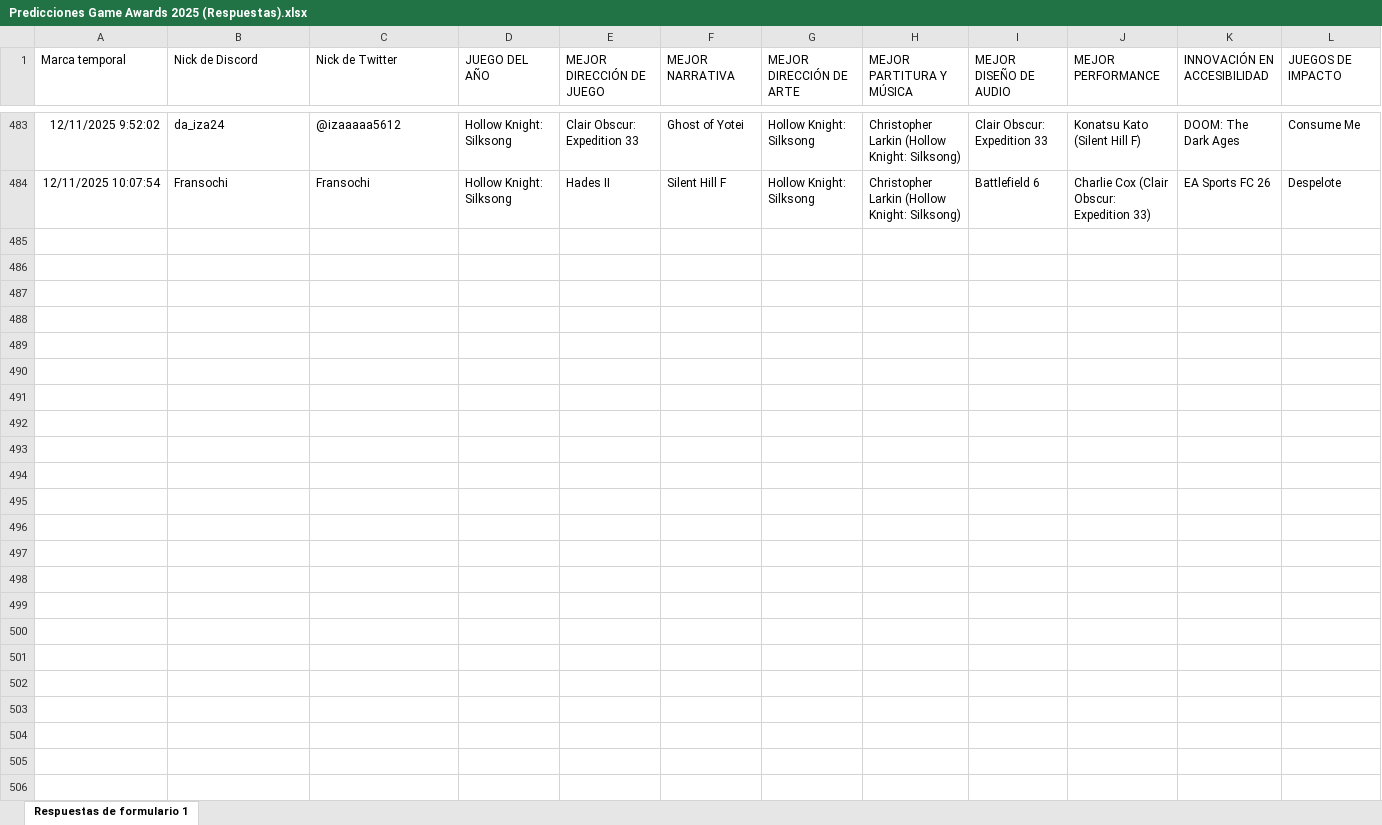
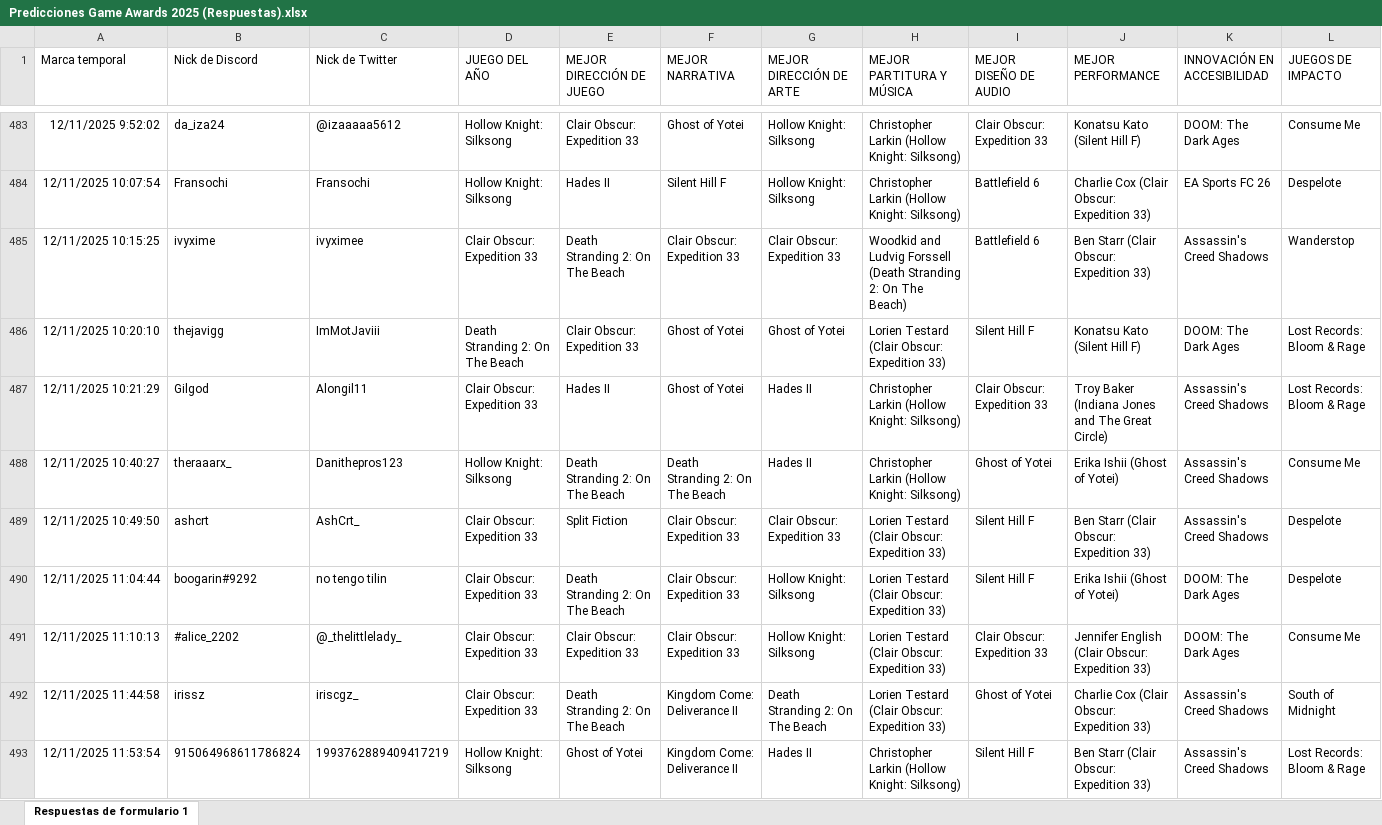
Before and after one commit to SteveRivera32/game-awards-ranking, an Excel workbook: Predicciones Game Awards 2025 (Respuestas).xlsx, sheet Respuestas de formulario 1, drawn as a sheet; only a part is shown, gaps mark what is left out; values as stored, in another font and other column widths than the file's, no borders; charts and pictures and table styles not drawn; rows hold the shown columns only; the diff covers the shown part only; the diff names each change by its address in the sheet, - before the commit and + after, or states it on an @@ line.

```diff
--- a/Predicciones Game Awards 2025 (Respuestas).xlsx (sheet Respuestas de formulario 1)
+++ b/Predicciones Game Awards 2025 (Respuestas).xlsx (sheet Respuestas de formulario 1)
+row 485: 12/11/2025 10:15:25 | ivyxime | ivyximee | Clair Obscur: Expedition 33 | Death Stranding 2: On The Beach | Clair Obscur: Expedition 33 | Clair Obscur: Expedition 33 | Woodkid and Ludvig Forssell (Death Stranding 2: On The Beach) | Battlefield 6 | Ben Starr (Clair Obscur: Expedition 33) | Assassin's Creed Shadows | Wanderstop
+row 486: 12/11/2025 10:20:10 | thejavigg | ImMotJaviii | Death Stranding 2: On The Beach | Clair Obscur: Expedition 33 | Ghost of Yotei | Ghost of Yotei | Lorien Testard (Clair Obscur: Expedition 33) | Silent Hill F | Konatsu Kato (Silent Hill F) | DOOM: The Dark Ages | Lost Records: Bloom & Rage
+row 487: 12/11/2025 10:21:29 | Gilgod | Alongil11 | Clair Obscur: Expedition 33 | Hades II | Ghost of Yotei | Hades II | Christopher Larkin (Hollow Knight: Silksong) | Clair Obscur: Expedition 33 | Troy Baker (Indiana Jones and The Great Circle) | Assassin's Creed Shadows | Lost Records: Bloom & Rage
+row 488: 12/11/2025 10:40:27 | theraaarx_ | Danithepros123 | Hollow Knight: Silksong | Death Stranding 2: On The Beach | Death Stranding 2: On The Beach | Hades II | Christopher Larkin (Hollow Knight: Silksong) | Ghost of Yotei | Erika Ishii (Ghost of Yotei) | Assassin's Creed Shadows | Consume Me
+row 489: 12/11/2025 10:49:50 | ashcrt | AshCrt_ | Clair Obscur: Expedition 33 | Split Fiction | Clair Obscur: Expedition 33 | Clair Obscur: Expedition 33 | Lorien Testard (Clair Obscur: Expedition 33) | Silent Hill F | Ben Starr (Clair Obscur: Expedition 33) | Assassin's Creed Shadows | Despelote
+row 490: 12/11/2025 11:04:44 | boogarin#9292 | no tengo tilin | Clair Obscur: Expedition 33 | Death Stranding 2: On The Beach | Clair Obscur: Expedition 33 | Hollow Knight: Silksong | Lorien Testard (Clair Obscur: Expedition 33) | Silent Hill F | Erika Ishii (Ghost of Yotei) | DOOM: The Dark Ages | Despelote
+row 491: 12/11/2025 11:10:13 | #alice_2202 | @_thelittlelady_ | Clair Obscur: Expedition 33 | Clair Obscur: Expedition 33 | Clair Obscur: Expedition 33 | Hollow Knight: Silksong | Lorien Testard (Clair Obscur: Expedition 33) | Clair Obscur: Expedition 33 | Jennifer English (Clair Obscur: Expedition 33) | DOOM: The Dark Ages | Consume Me
+row 492: 12/11/2025 11:44:58 | irissz | iriscgz_ | Clair Obscur: Expedition 33 | Death Stranding 2: On The Beach | Kingdom Come: Deliverance II | Death Stranding 2: On The Beach | Lorien Testard (Clair Obscur: Expedition 33) | Ghost of Yotei | Charlie Cox (Clair Obscur: Expedition 33) | Assassin's Creed Shadows | South of Midnight
+row 493: 12/11/2025 11:53:54 | 915064968611786824 | 1993762889409417219 | Hollow Knight: Silksong | Ghost of Yotei | Kingdom Come: Deliverance II | Hades II | Christopher Larkin (Hollow Knight: Silksong) | Silent Hill F | Ben Starr (Clair Obscur: Expedition 33) | Assassin's Creed Shadows | Lost Records: Bloom & Rage
```
Also changed, not shown: 21 added rows elsewhere in this sheet, Predicciones Amigos (Respuestas).xlsx.
